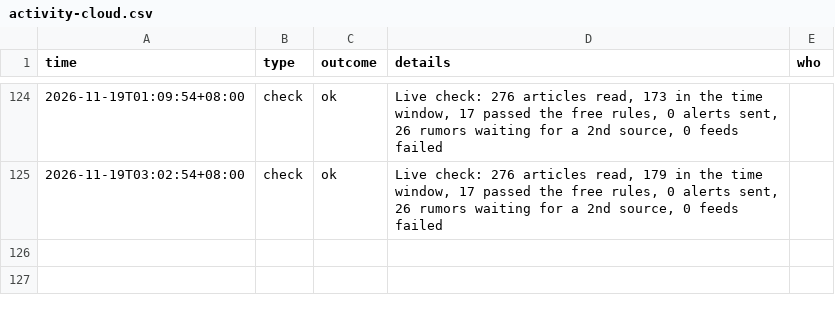
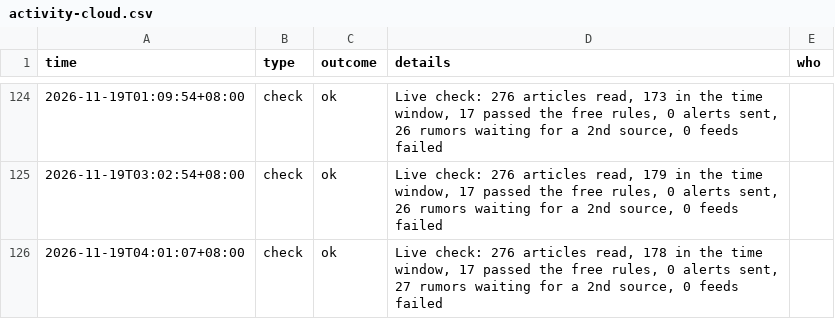
Before and after one commit to kintlibot-netizen/tpm-photo-news, a CSV file: state/activity-cloud.csv, drawn as a sheet; only a part is shown, gaps mark what is left out.

```diff
--- a/state/activity-cloud.csv
+++ b/state/activity-cloud.csv
@@ -125 +125,2 @@ time,type,outcome,details,who
 2026-11-19T03:02:54+08:00,check,ok,"Live check: 276 articles read, 179 in the time window, 17 passed the free rules, 0 alerts sent, 26 rumors waiting for a 2nd source, 0 feeds failed",
+2026-11-19T04:01:07+08:00,check,ok,"Live check: 276 articles read, 178 in the time window, 17 passed the free rules, 0 alerts sent, 27 rumors waiting for a 2nd source, 0 feeds failed",
```
Also changed, not shown: 1 other file.
